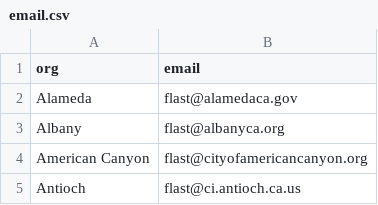
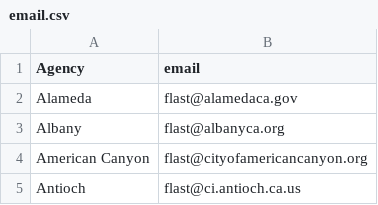
Before and after one commit to matthanc/transparentcalifornia, a CSV file: email.csv, drawn as a sheet; only a part is shown.

Commit message:
Add files via upload

```diff
--- a/email.csv
+++ b/email.csv
@@ -1,2 +1,2 @@
-org,email
+Agency,email
 Alameda,flast@alamedaca.gov
```
